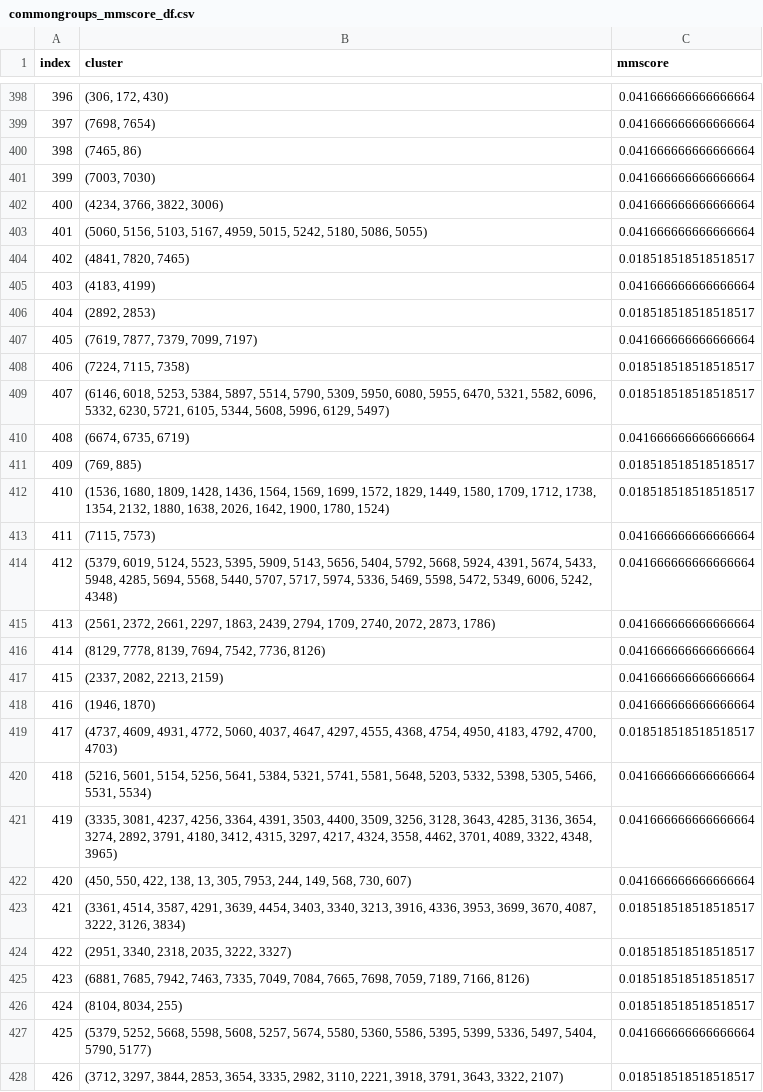
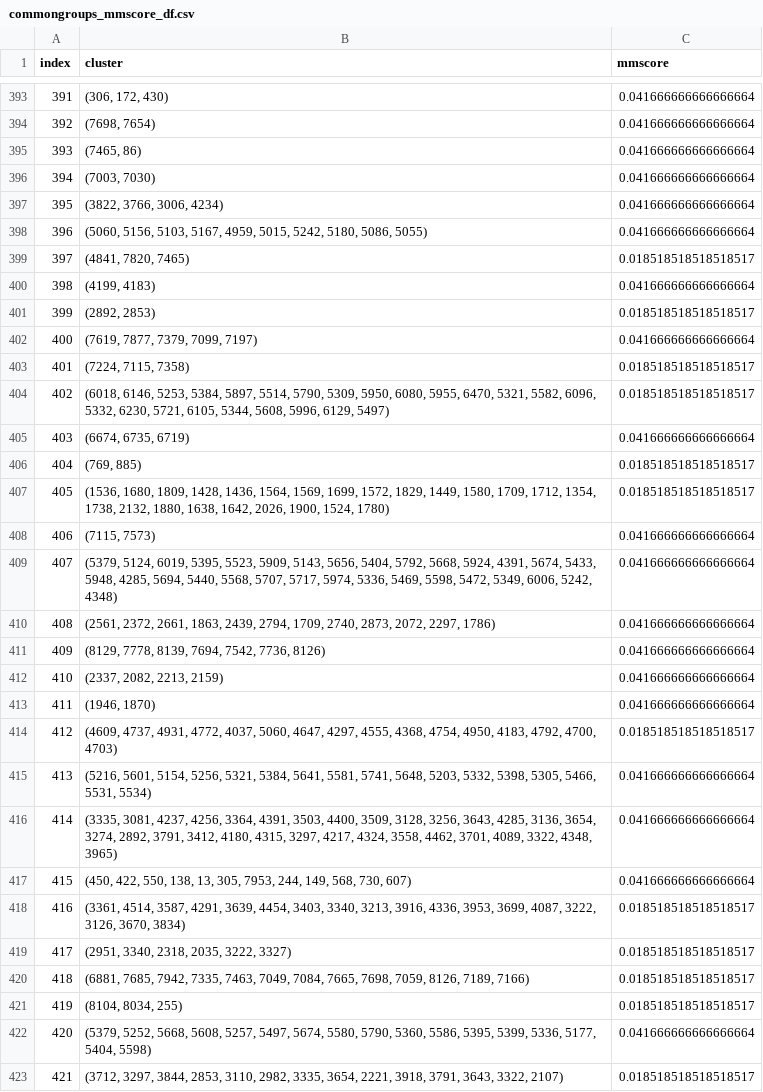
Before and after one commit to cskemp/constellations, a CSV file: output/results/commongroups_mmscore_df.csv, drawn as a sheet; only a part is shown, gaps mark what is left out; addresses are those after the commit; the diff covers the shown part only; the diff names each change by its address in the sheet, - before the commit and + after, or states it on an @@ line.

```diff
--- a/output/results/commongroups_mmscore_df.csv
+++ b/output/results/commongroups_mmscore_df.csv
@@ column A (index) renumbered from row 7 down @@
-B397 (cluster): (4234, 3766, 3822, 3006)
+B397 (cluster): (3822, 3766, 3006, 4234)
-B400 (cluster): (4183, 4199)
+B400 (cluster): (4199, 4183)
-B404 (cluster): (6146, 6018, 5253, 5384,…
+B404 (cluster): (6018, 6146, 5253, 5384,…
-B407 (cluster): …1709, 1712, 1738, 1354, 2132, 1880, 1638, 2026, 1642, 1900, 1780, 1524)
+B407 (cluster): …1709, 1712, 1354, 1738, 2132, 1880, 1638, 1642, 2026, 1900, 1524, 1780)
-B409 (cluster): (5379, 6019, 5124, 5523, 5395, 5909, 5143, 5656, 5404, 5792, 5668, 5924, 4391, 5674, 5433, 5948, 4285, 5694, 5568, 5440, 5707, 5717,…
+B409 (cluster): (5379, 5124, 6019, 5395, 5523, 5909, 5143, 5656, 5404, 5792, 5668, 5924, 4391, 5674, 5433, 5948, 4285, 5694, 5440, 5568, 5707, 5717,…
-B410 (cluster): …2372, 2661, 2297, 1863, 2439, 2794, 1709, 2740, 2072, 2873, 1786)
+B410 (cluster): …2372, 2661, 1863, 2439, 2794, 1709, 2740, 2873, 2072, 2297, 1786)
-B414 (cluster): (4737, 4609, 4931, 4772, 5060, 4037, 4647, 4297,…
+B414 (cluster): (4609, 4737, 4931, 4772, 4037, 5060, 4647, 4297,…
-B415 (cluster): …5154, 5256, 5641, 5384, 5321, 5741, 5581, 5648, 5203,…
+B415 (cluster): …5154, 5256, 5321, 5384, 5641, 5581, 5741, 5648, 5203,…
-B416 (cluster): …4400, 3509, 3256, 3128, 3643, 4285, 3136, 3654, 3274, 2892, 3791, 4180, 3412, 4315, 3297,…
+B416 (cluster): …4400, 3509, 3128, 3256, 3643, 4285, 3136, 3654, 3274, 2892, 3791, 3412, 4180, 4315, 3297,…
-B417 (cluster): (450, 550, 422, 138, 13,…
+B417 (cluster): (450, 422, 550, 138, 13,…
-B418 (cluster): …3953, 3699, 3670, 4087, 3222, 3126, 3834)
+B418 (cluster): …3953, 3699, 4087, 3222, 3126, 3670, 3834)
-B420 (cluster): …7685, 7942, 7463, 7335, 7049, 7084, 7665, 7698, 7059, 7189, 7166, 8126)
+B420 (cluster): …7685, 7942, 7335, 7463, 7049, 7084, 7665, 7698, 7059, 8126, 7189, 7166)
-B422 (cluster): …5252, 5668, 5598, 5608, 5257, 5674, 5580, 5360, 5586, 5395, 5399, 5336, 5497, 5404, 5790, 5177)
+B422 (cluster): …5252, 5668, 5608, 5257, 5497, 5674, 5580, 5790, 5360, 5586, 5395, 5399, 5336, 5177, 5404, 5598)
-B423 (cluster): …3844, 2853, 3654, 3335, 2982, 3110, 2221, 3918,…
+B423 (cluster): …3844, 2853, 3110, 2982, 3335, 3654, 2221, 3918,…
```
Also changed, not shown: 5 removed rows and 111 edited cells elsewhere in this file, output/results/commongroups_df.csv, output/results/commongroups_inc.csv, 40 other files.
